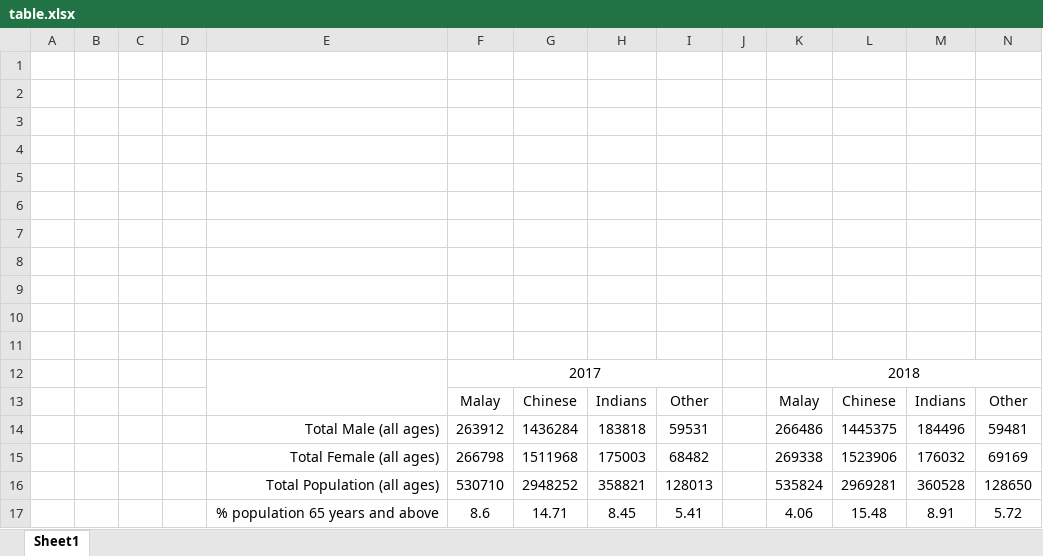
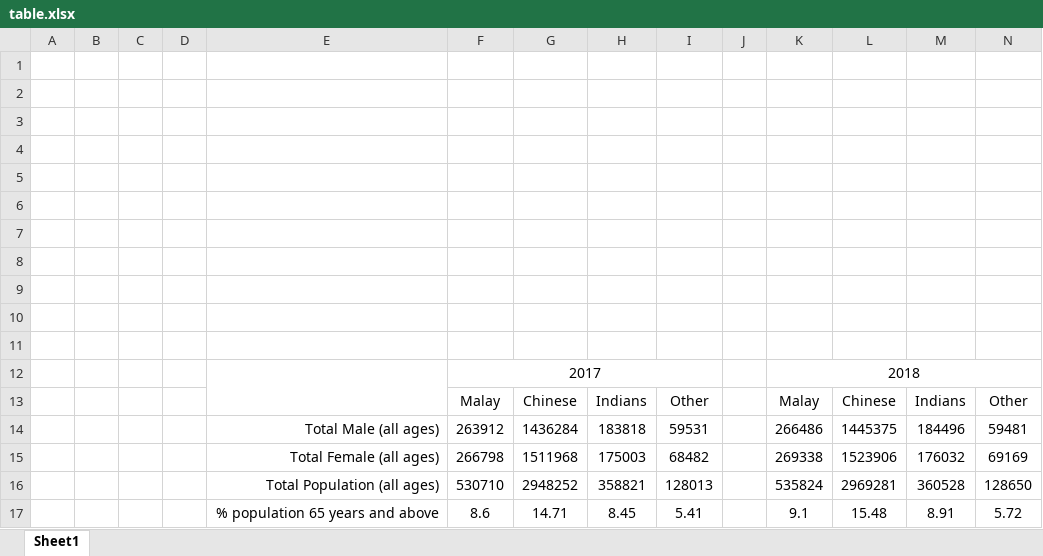
Before and after one commit to Saifil/data-visual-analytics, an Excel workbook: dva-d3-charts/Q1/table.xlsx, sheet Sheet1, drawn as a sheet; values as stored, in another font and other column widths than the file's, no borders; the diff names each change by its address in the sheet, - before the commit and + after, or states it on an @@ line.

```diff
--- a/dva-d3-charts/Q1/table.xlsx (sheet Sheet1)
+++ b/dva-d3-charts/Q1/table.xlsx (sheet Sheet1)
-K17: 4.06
+K17: 9.1
```
Also changed, not shown: 9 other files.
